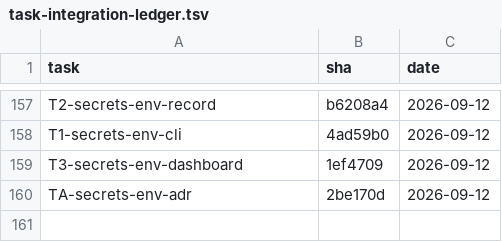
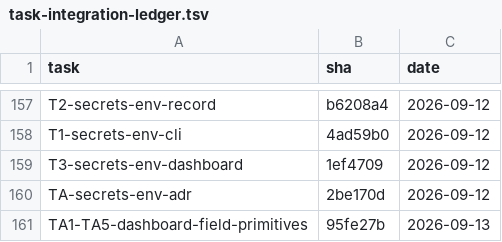
Before and after one commit to 2026-Engineering-Contest/MCPeak, a TSV file: docs/task-integration-ledger.tsv, drawn as a sheet; only a part is shown, gaps mark what is left out.

```diff
--- a/docs/task-integration-ledger.tsv
+++ b/docs/task-integration-ledger.tsv
@@ -160 +160,2 @@ T3-secrets-env-dashboard	1ef4709	2026-09-12
 TA-secrets-env-adr	2be170d	2026-09-12
+TA1-TA5-dashboard-field-primitives	95fe27b	2026-09-13
```
